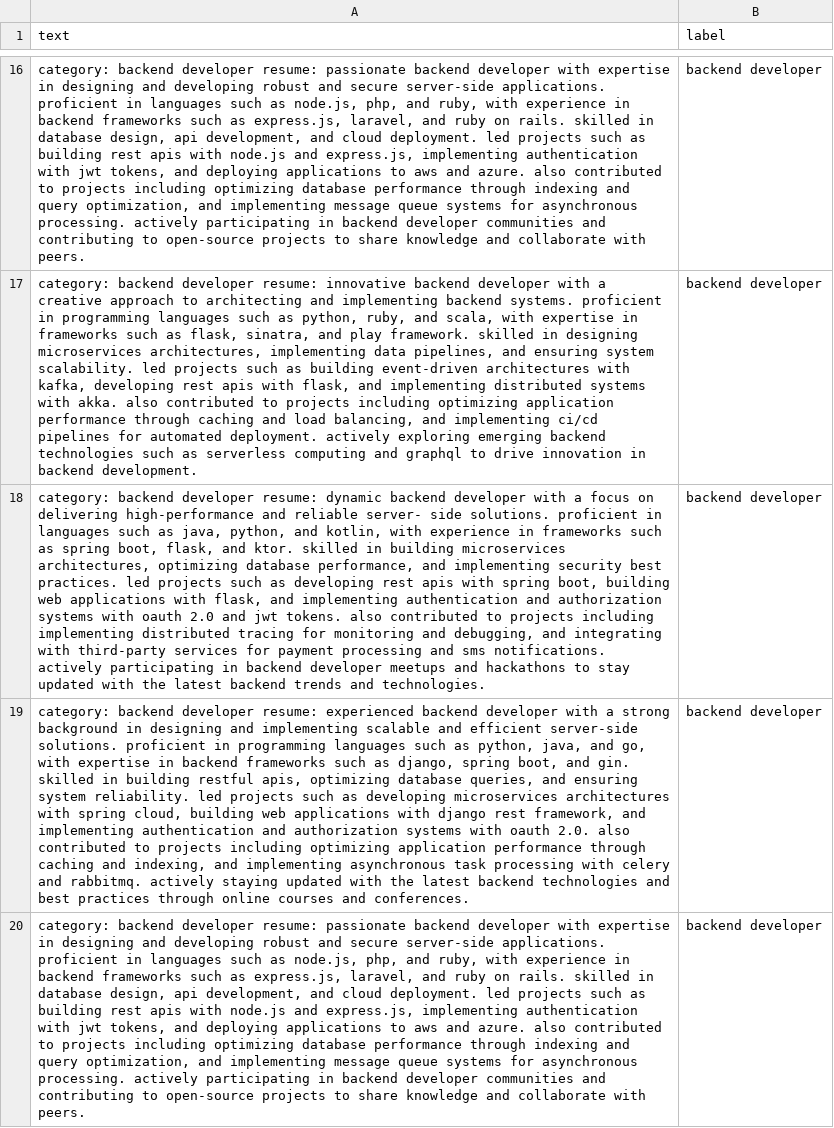
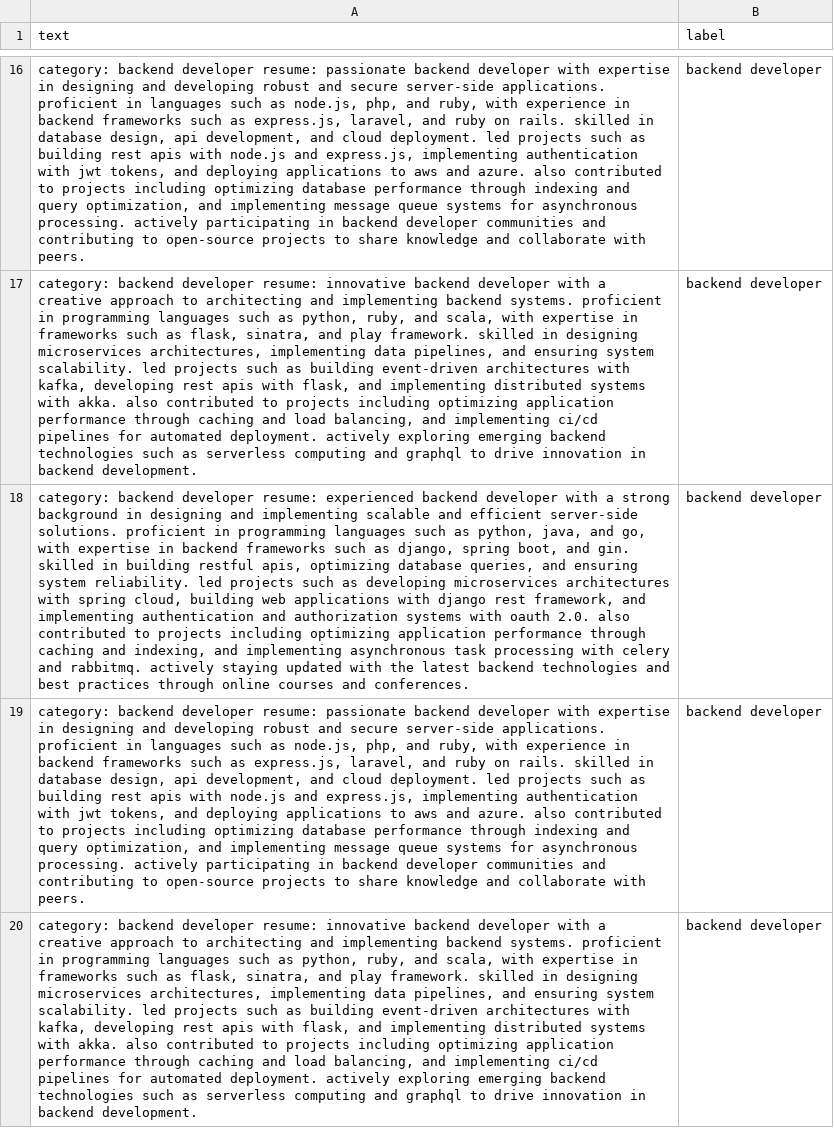
Before and after one commit to quicklearner404/ResuMate-nlp, a CSV file: ml_training_data.csv, drawn as a sheet; only a part is shown, gaps mark what is left out; the shorter side is filled out with more unchanged rows; the diff names each change by its address in the sheet, - before the commit and + after, or states it on an @@ line.

Commit message:
Calculating scoring using ml and data training on DL models

```diff
--- a/ml_training_data.csv
+++ b/ml_training_data.csv
-row 18: category: backend developer resume: dynamic backend developer with a focus on delivering high-performance and reliable server- side solutions. proficient in languages such as java, python, and kotlin, with experience in frameworks such as spring boot, flask, and ktor. skilled in building microservices architectures, optimizing database performance, and implementing security best practices. led projects such as developing rest apis with spring boot, building web applications with flask, and implementing authentication and authorization systems with oauth 2.0 and jwt tokens. also contributed to projects including implementing distributed tracing for monitoring and debugging, and integrating with third-party services for payment processing and sms notifications. actively participating in backend developer meetups and hackathons to stay updated with the latest backend trends and technologies. | backend developer
```
Also changed, not shown: 20 other files.
